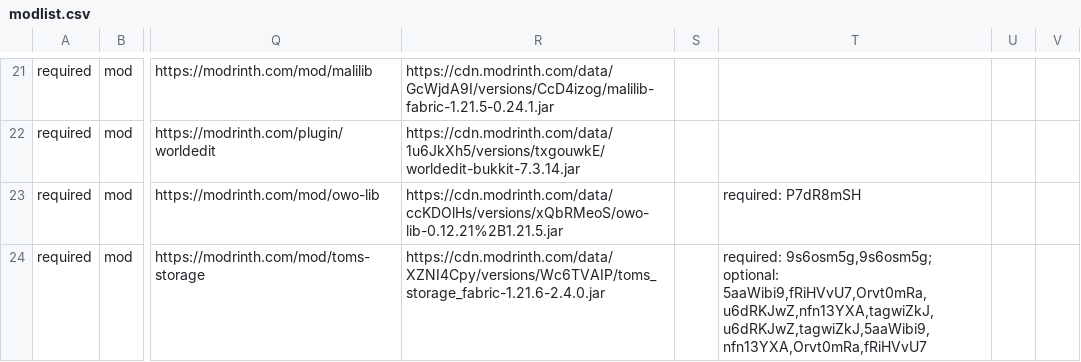
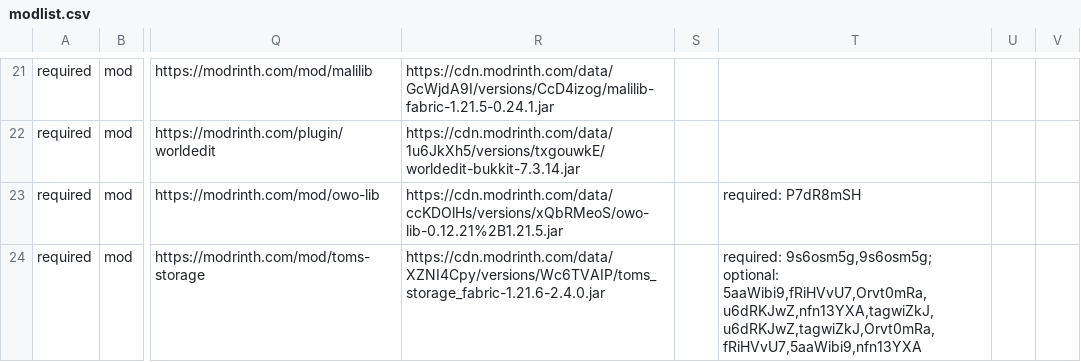
Before and after one commit to survivorsunited/minecraft-mods-manager, a CSV file: modlist.csv, drawn as a sheet; only a part is shown, gaps mark what is left out; the diff covers the shown part only; the diff names each change by its address in the sheet, - before the commit and + after, or states it on an @@ line.

```diff
--- a/modlist.csv
+++ b/modlist.csv
-T24: …9s6osm5g,9s6osm5g; optional: 5aaWibi9,fRiHVvU7,Orvt0mRa,u6dRKJwZ,nfn13YXA,tagwiZkJ,u6dRKJwZ,tagwiZkJ,5aaWibi9,nfn13YXA,Orvt0mRa,fRiHVvU7
+T24: …9s6osm5g,9s6osm5g; optional: 5aaWibi9,fRiHVvU7,Orvt0mRa,u6dRKJwZ,nfn13YXA,tagwiZkJ,u6dRKJwZ,tagwiZkJ,Orvt0mRa,fRiHVvU7,5aaWibi9,nfn13YXA
```
Also changed, not shown: 5 edited cells elsewhere in this file.
